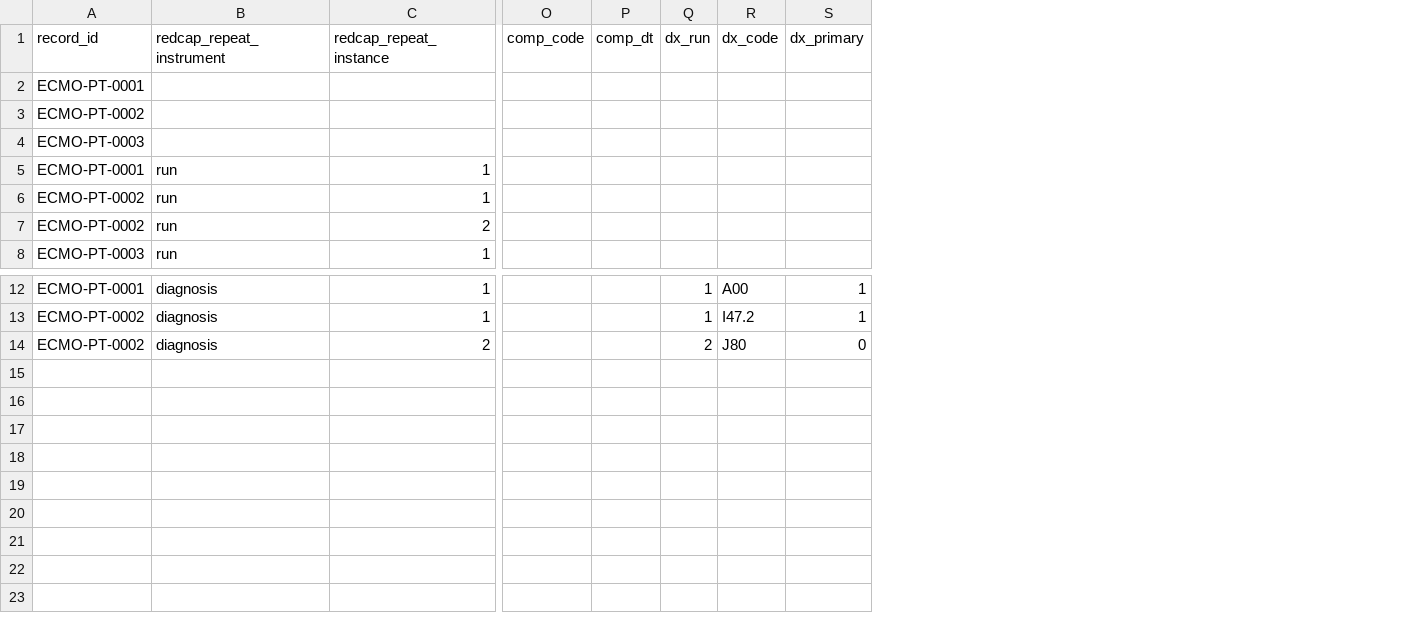
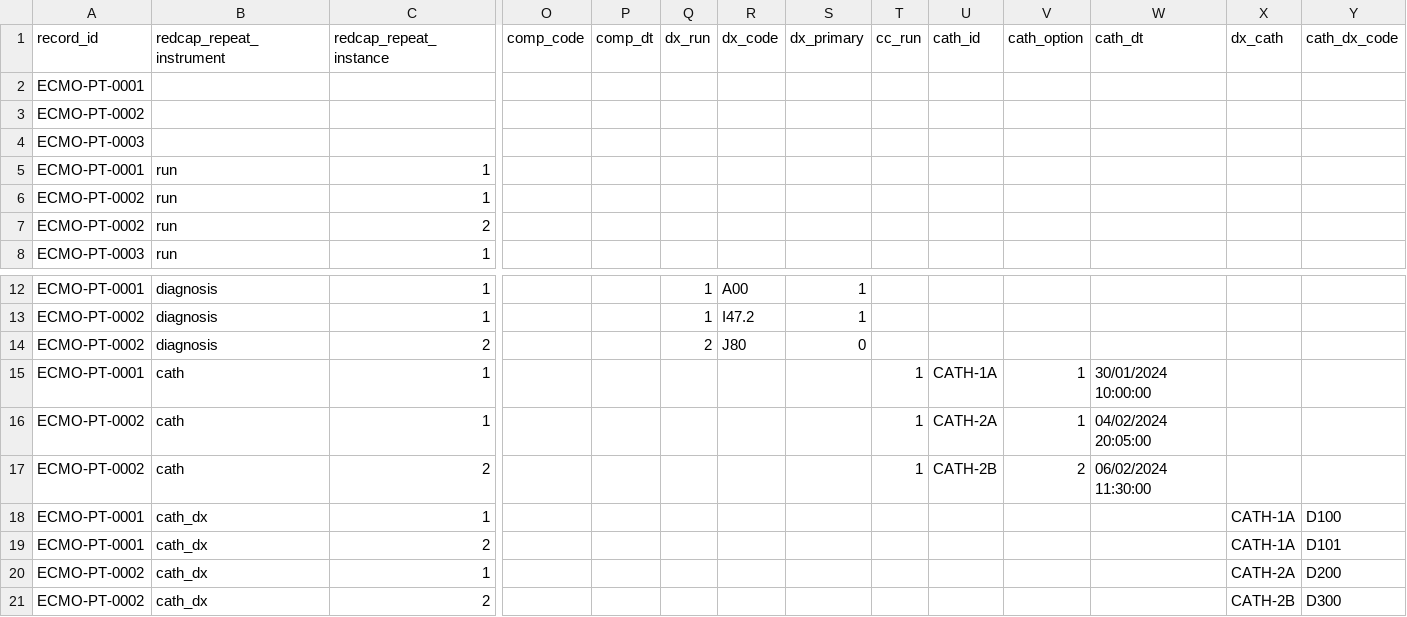
Before and after one commit to lauyeehow1986-hub/elso, a CSV file: samples/sample_redcap_records.csv, drawn as a sheet; only a part is shown, gaps mark what is left out; rows hold the shown columns only; the diff names each change by its address in the sheet, - before the commit and + after, or states it on an @@ line.

```diff
--- a/samples/sample_redcap_records.csv
+++ b/samples/sample_redcap_records.csv
+column T (cc_run), empty
+column U (cath_id), empty
+column V (cath_option), empty
+column W (cath_dt), empty
+column X (dx_cath), empty
+column Y (cath_dx_code), empty
+row 15: ECMO-PT-0001 | cath | 1 |  |  |  |  |  | 1 | CATH-1A | 1 | 30/01/2024 10:00:00
+row 16: ECMO-PT-0002 | cath | 1 |  |  |  |  |  | 1 | CATH-2A | 1 | 04/02/2024 20:05:00
+row 17: ECMO-PT-0002 | cath | 2 |  |  |  |  |  | 1 | CATH-2B | 2 | 06/02/2024 11:30:00
+row 18: ECMO-PT-0001 | cath_dx | 1 |  |  |  |  |  |  |  |  |  | CATH-1A | D100
+row 19: ECMO-PT-0001 | cath_dx | 2 |  |  |  |  |  |  |  |  |  | CATH-1A | D101
+row 20: ECMO-PT-0002 | cath_dx | 1 |  |  |  |  |  |  |  |  |  | CATH-2A | D200
+row 21: ECMO-PT-0002 | cath_dx | 2 |  |  |  |  |  |  |  |  |  | CATH-2B | D300
```
Also changed, not shown: samples/sample_redcap_dictionary.csv, 3 other files.
